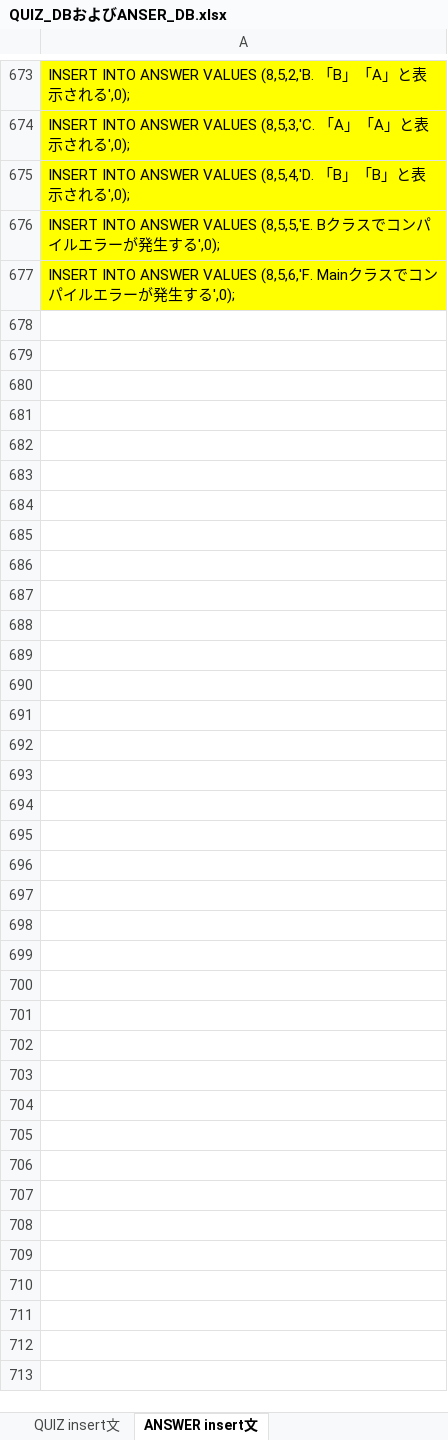
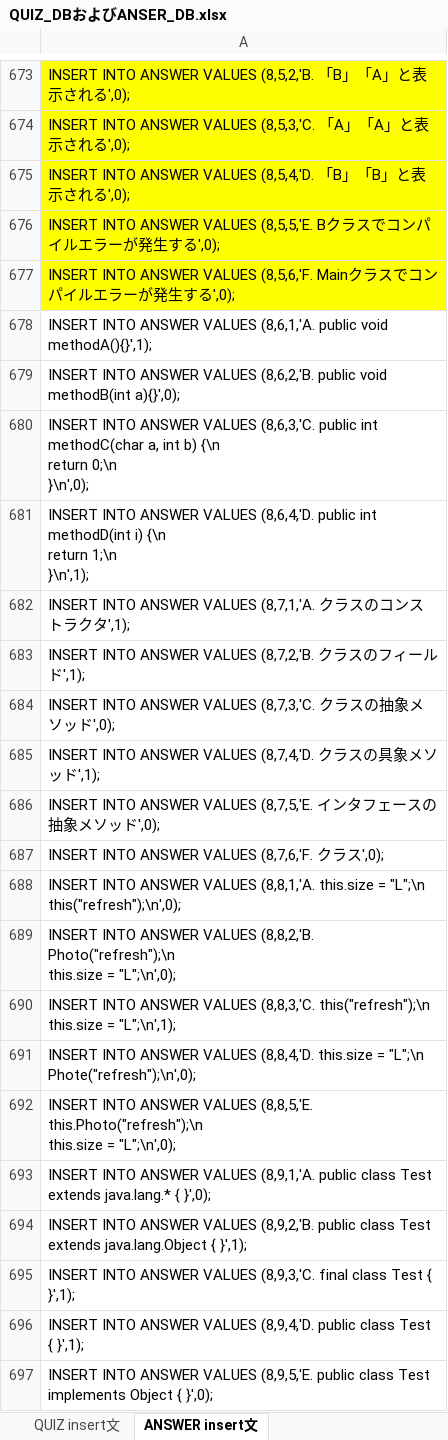
Before and after one commit to Kimoto-Toshihiko/seisaku, an Excel workbook: QUIZ_DBおよびANSER_DB.xlsx, sheet ANSWER insert文, drawn as a sheet; only a part is shown, gaps mark what is left out; values as stored, in another font and other column widths than the file's, no borders; ↵ is a line break in a cell; the diff covers the shown part only; the diff names each change by its address in the sheet, - before the commit and + after, or states it on an @@ line.

```diff
--- a/QUIZ_DBおよびANSER_DB.xlsx (sheet ANSWER insert文)
+++ b/QUIZ_DBおよびANSER_DB.xlsx (sheet ANSWER insert文)
+row 678: INSERT INTO ANSWER VALUES (8,6,1,'A. public void methodA(){}',1);
+row 679: INSERT INTO ANSWER VALUES (8,6,2,'B. public void methodB(int a){}',0);
+row 680: INSERT INTO ANSWER VALUES (8,6,3,'C. public int methodC(char a, int b) {\n ↵ return 0;\n ↵ }\n',0);
+row 681: INSERT INTO ANSWER VALUES (8,6,4,'D. public int methodD(int i) {\n ↵ return 1;\n ↵ }\n',1);
+row 682: INSERT INTO ANSWER VALUES (8,7,1,'A. クラスのコンストラクタ',1);
+row 683: INSERT INTO ANSWER VALUES (8,7,2,'B. クラスのフィールド',1);
+row 684: INSERT INTO ANSWER VALUES (8,7,3,'C. クラスの抽象メソッド',0);
+row 685: INSERT INTO ANSWER VALUES (8,7,4,'D. クラスの具象メソッド',1);
+row 686: INSERT INTO ANSWER VALUES (8,7,5,'E. インタフェースの抽象メソッド',0);
+row 687: INSERT INTO ANSWER VALUES (8,7,6,'F. クラス',0);
+row 688: INSERT INTO ANSWER VALUES (8,8,1,'A. this.size = "L";\n ↵ this("refresh");\n',0);
+row 689: INSERT INTO ANSWER VALUES (8,8,2,'B. Photo("refresh");\n ↵ this.size = "L";\n',0);
+row 690: INSERT INTO ANSWER VALUES (8,8,3,'C. this("refresh");\n ↵ this.size = "L";\n',1);
+row 691: INSERT INTO ANSWER VALUES (8,8,4,'D. this.size = "L";\n ↵ Phote("refresh");\n',0);
+row 692: INSERT INTO ANSWER VALUES (8,8,5,'E. this.Photo("refresh");\n ↵ this.size = "L";\n',0);
+row 693: INSERT INTO ANSWER VALUES (8,9,1,'A. public class Test extends java.lang.* { }',0);
+row 694: INSERT INTO ANSWER VALUES (8,9,2,'B. public class Test extends java.lang.Object { }',1);
+row 695: INSERT INTO ANSWER VALUES (8,9,3,'C. final class Test { }',1);
+row 696: INSERT INTO ANSWER VALUES (8,9,4,'D. public class Test { }',1);
+row 697: INSERT INTO ANSWER VALUES (8,9,5,'E. public class Test implements Object { }',0);
```
Also changed, not shown: 252 added rows elsewhere in this sheet, sheet 【ANSWER】 DBレコード, sheet 【QUIZ】 DBレコード, sheet QUIZ insert文, 2 other files.
